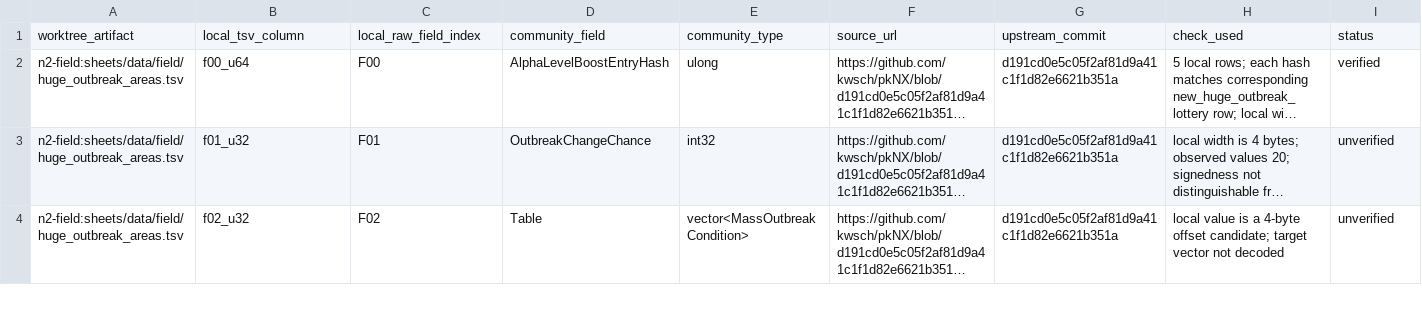
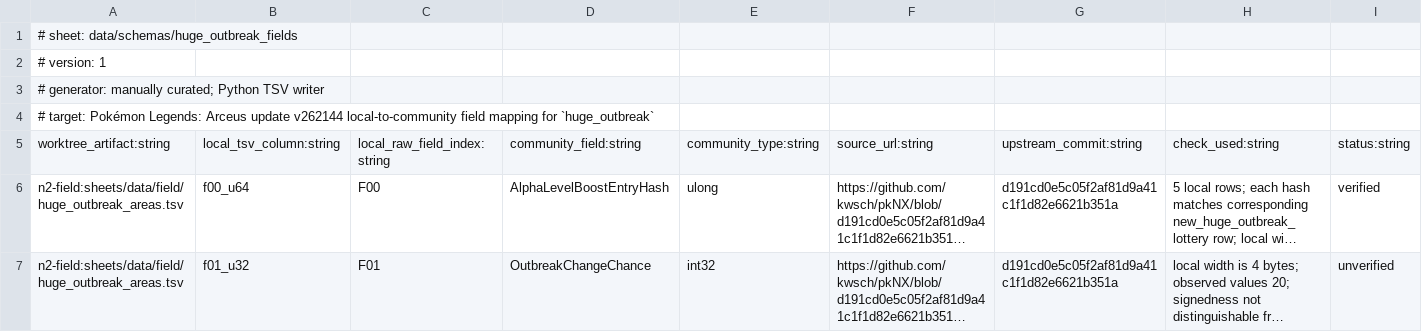
Before and after one commit to NicoRuedaA/project-arceus, a TSV file: sheets/data/schemas/huge_outbreak_fields.tsv, drawn as a sheet; only a part is shown; the shorter side is filled out with more unchanged rows; long unchanged cells end in …; removed rows and columns are numbered as before the commit, all else as after; rows hold the shown columns only; the diff names each change by its address in the sheet, - before the commit and + after, or states it on an @@ line.

```diff
--- a/sheets/data/schemas/huge_outbreak_fields.tsv
+++ b/sheets/data/schemas/huge_outbreak_fields.tsv
-row 1: worktree_artifact | local_tsv_column | local_raw_field_index | community_field | community_type | source_url | upstream_commit | check_used | status
+row 1: # sheet: data/schemas/huge_outbreak_fields
+row 2: # version: 1
+row 3: # generator: manually curated; Python TSV writer
+row 4: # target: Pokémon Legends: Arceus update v262144 local-to-community field mapping for `huge_outbreak`
+row 5: worktree_artifact:string | local_tsv_column:string | local_raw_field_index:string | community_field:string | community_type:string | source_url:string | upstream_commit:string | check_used:string | status:string
```
Also changed, not shown: sheets/data/schemas/new_huge_outbreak_group_lottery_fields.tsv, sheets/data/schemas/new_huge_outbreak_lottery_fields.tsv, 8 other files.
